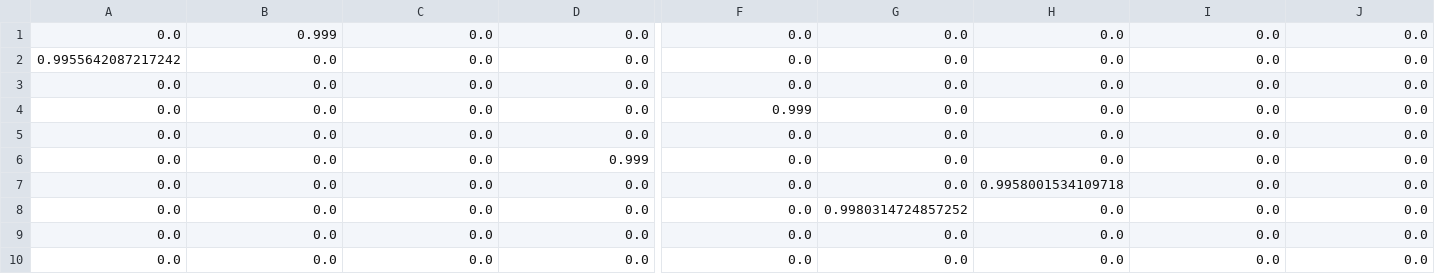
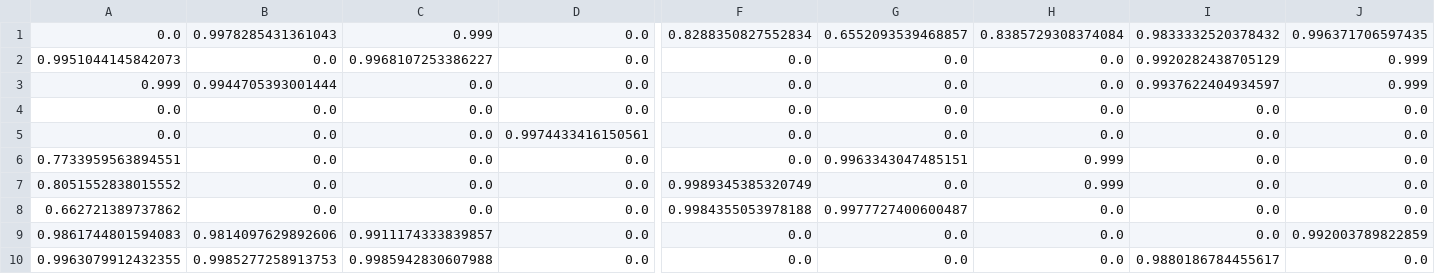
Before and after one commit to tbonne/multilevel_social_structure, a CSV file: MultiLevelGroups/socialStructure.csv, drawn as a sheet; only a part is shown, gaps mark what is left out; removed rows and columns are numbered as before the commit, all else as after; rows hold the shown columns only; the diff covers the shown part only; the diff names each change by its address in the sheet, - before the commit and + after, or states it on an @@ line.

```diff
--- a/MultiLevelGroups/socialStructure.csv
+++ b/MultiLevelGroups/socialStructure.csv
-B1: 0.999
+B1: 0.9978285431361043
-C1: 0.0
+C1: 0.999
-F1: 0.0
+F1: 0.8288350827552834
-G1: 0.0
+G1: 0.6552093539468857
-H1: 0.0
+H1: 0.8385729308374084
-I1: 0.0
+I1: 0.9833332520378432
-J1: 0.0
+J1: 0.996371706597435
-A2: 0.9955642087217242
+A2: 0.9951044145842073
-C2: 0.0
+C2: 0.9968107253386227
-I2: 0.0
+I2: 0.9920282438705129
-J2:J3: 0.0
+J2:J3: 0.999
-A3: 0.0
+A3: 0.999
-B3: 0.0
+B3: 0.9944705393001444
-I3: 0.0
+I3: 0.9937622404934597
-row 4: 0.0 | 0.0 | 0.0 | 0.0 | 0.999 | 0.0 | 0.0 | 0.0 | 0.0
-D5: 0.999
+D5: 0.9974433416150561
-A6: 0.0
+A6: 0.7733959563894551
-G6: 0.0
+G6: 0.9963343047485151
-H6: 0.9958001534109718
+H6: 0.999
-A7: 0.0
+A7: 0.8051552838015552
-F7: 0.0
+F7: 0.9989345385320749
-G7: 0.9980314724857252
+G7: 0.0
-H7: 0.0
+H7: 0.999
-A8: 0.0
+A8: 0.662721389737862
-F8: 0.0
+F8: 0.9984355053978188
-G8: 0.0
+G8: 0.9977727400600487
-A9: 0.0
+A9: 0.9861744801594083
-B9: 0.0
+B9: 0.9814097629892606
-C9: 0.0
+C9: 0.9911174333839857
-J9: 0.0
+J9: 0.992003789822859
+row 10: 0.9963079912432355 | 0.9985277258913753 | 0.9985942830607988 | 0.0 | 0.0 | 0.0 | 0.0 | 0.9880186784455617 | 0.0
```
Also changed, not shown: 1 edited cell elsewhere in this file, 7 other files.
